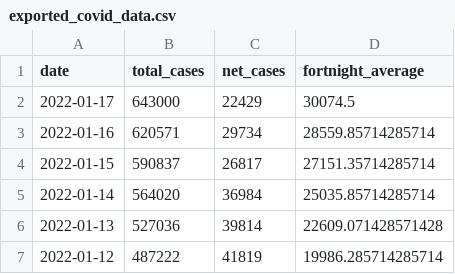
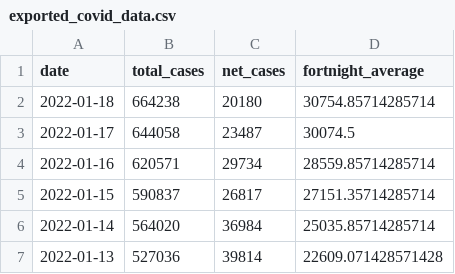
Before and after one commit to sjsteer/COVID-19-VICTORIA, a CSV file: exported_covid_data.csv, drawn as a sheet; only a part is shown; the shorter side is filled out with more unchanged rows.

```diff
--- a/exported_covid_data.csv
+++ b/exported_covid_data.csv
@@ -1,3 +1,4 @@
 date,total_cases,net_cases,fortnight_average
-2022-01-17,643000,22429,30074.5
+2022-01-18,664238,20180,30754.85714285714
+2022-01-17,644058,23487,30074.5
 2022-01-16,620571,29734,28559.85714285714
```
Also changed, not shown: 1 other file.
